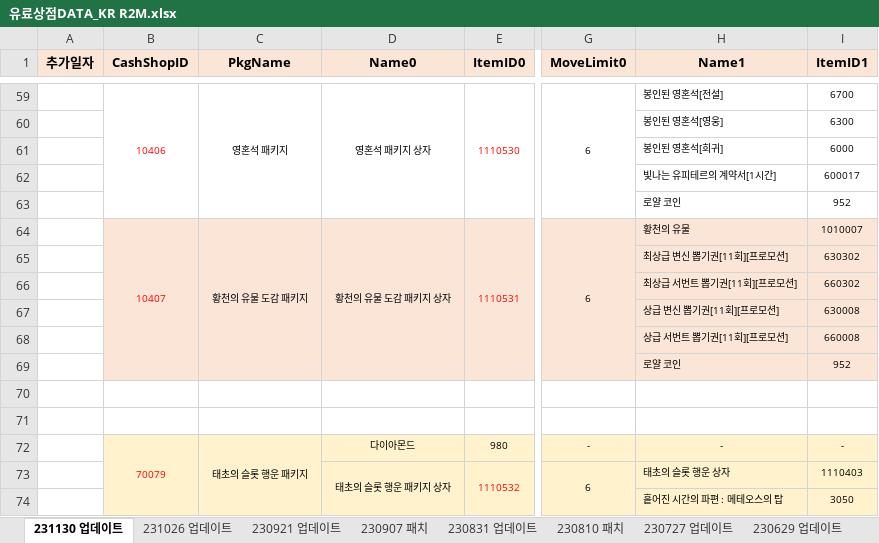
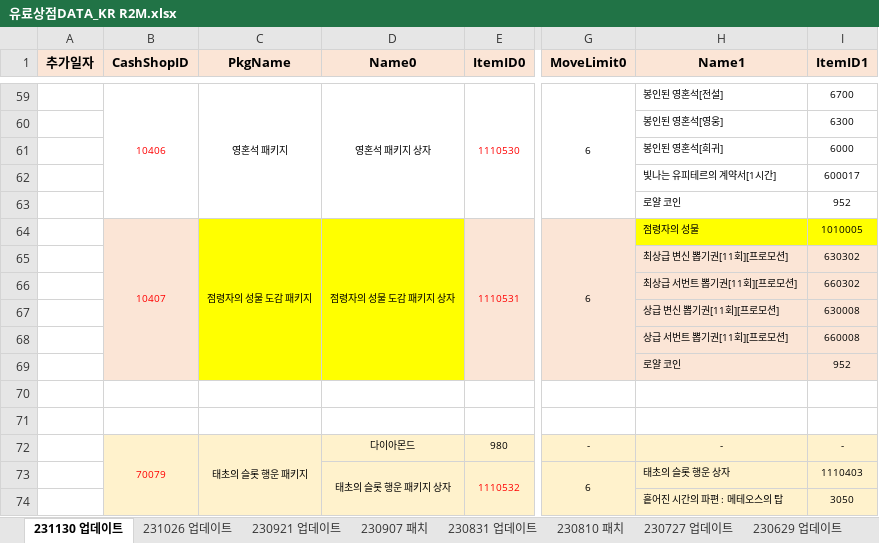
Before and after one commit to SungMinseok/TC_AutoMaker-R2M, an Excel workbook: 유료상점DATA_KR R2M.xlsx, sheet 231130 업데이트, drawn as a sheet; only a part is shown, gaps mark what is left out; values as stored, in another font and other column widths than the file's, no borders; the diff names each change by its address in the sheet, - before the commit and + after, or states it on an @@ line.

```diff
--- a/유료상점DATA_KR R2M.xlsx (sheet 231130 업데이트)
+++ b/유료상점DATA_KR R2M.xlsx (sheet 231130 업데이트)
-C64 (PkgName): 황천의 유물 도감 패키지
+C64 (PkgName): 점령자의 성물 도감 패키지
-C64:D69 fill: #FBE5D6
+C64:D69 fill: #FFFF00
-D64 (Name0): 황천의 유물 도감 패키지 상자
+D64 (Name0): 점령자의 성물 도감 패키지 상자
-H64 (Name1): 황천의 유물
+H64 (Name1): 점령자의 성물
-H64:I64 fill: #FBE5D6
+H64:I64 fill: #FFFF00
-I64 (ItemID1): 1010007
+I64 (ItemID1): 1010005
```
Also changed, not shown: release_note_RDM.xlsx, 유료상점DATA_TW R2M.xlsx, 9 other files.
